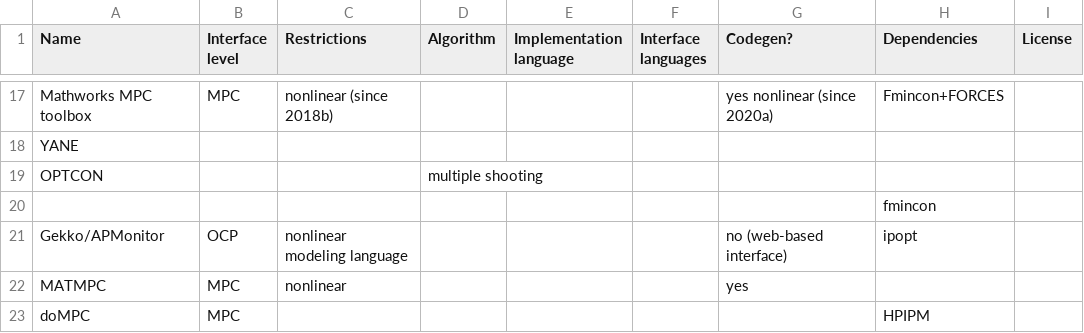
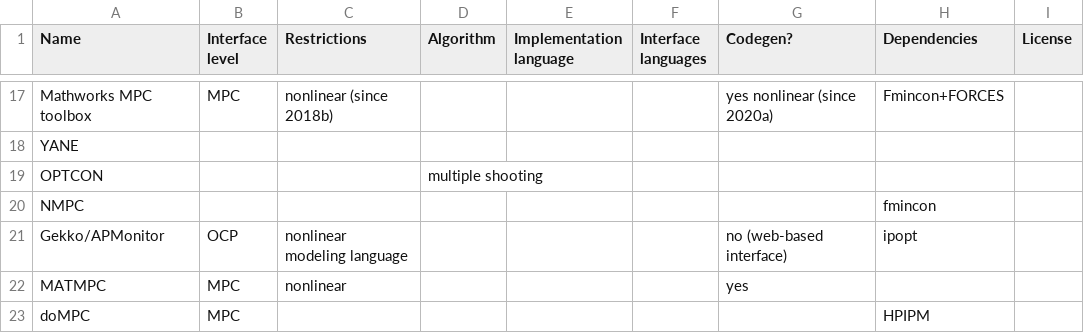
Before and after one commit to meco-group/dynamic_optimization_inventory, a CSV file: list.csv, drawn as a sheet; only a part is shown, gaps mark what is left out; the diff names each change by its address in the sheet, - before the commit and + after, or states it on an @@ line.

Commit message:
Update list.csv

```diff
--- a/list.csv
+++ b/list.csv
-A20 (Name): (empty)
+A20 (Name): NMPC
```
